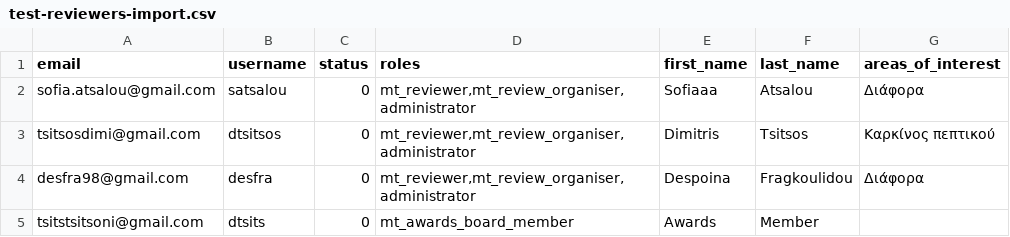
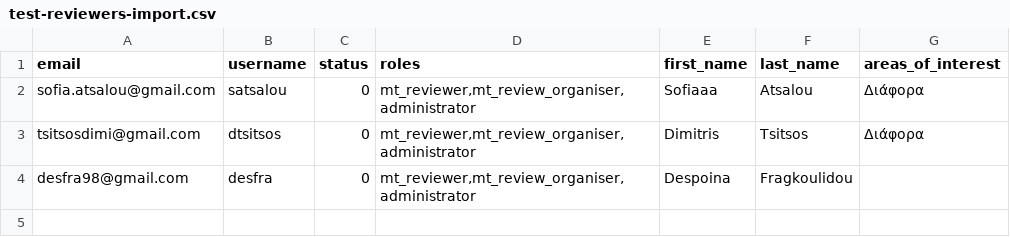
Before and after one commit to dtsitsos/graph-algorithms, a CSV file: test-reviewers-import.csv, drawn as a sheet.

Commit message:
Update test-reviewers-import.csv

```diff
--- a/test-reviewers-import.csv
+++ b/test-reviewers-import.csv
@@ -2,4 +2,3 @@ email,username,status,roles,first_name,last_name,areas_of_interest
 sofia.atsalou@gmail.com,satsalou,0,"mt_reviewer,mt_review_organiser,administrator",Sofiaaa,Atsalou,"Διάφορα"
-tsitsosdimi@gmail.com,dtsitsos,0,"mt_reviewer,mt_review_organiser,administrator",Dimitris,Tsitsos,"Καρκίνος πεπτικού"
-desfra98@gmail.com,desfra,0,"mt_reviewer,mt_review_organiser,administrator",Despoina,Fragkoulidou,"Διάφορα"
-tsitstsitsoni@gmail.com,dtsits,0,"mt_awards_board_member",Awards,Member
+tsitsosdimi@gmail.com,dtsitsos,0,"mt_reviewer,mt_review_organiser,administrator",Dimitris,Tsitsos,"Διάφορα"
+desfra98@gmail.com,desfra,0,"mt_reviewer,mt_review_organiser,administrator",Despoina,Fragkoulidou,""
```
